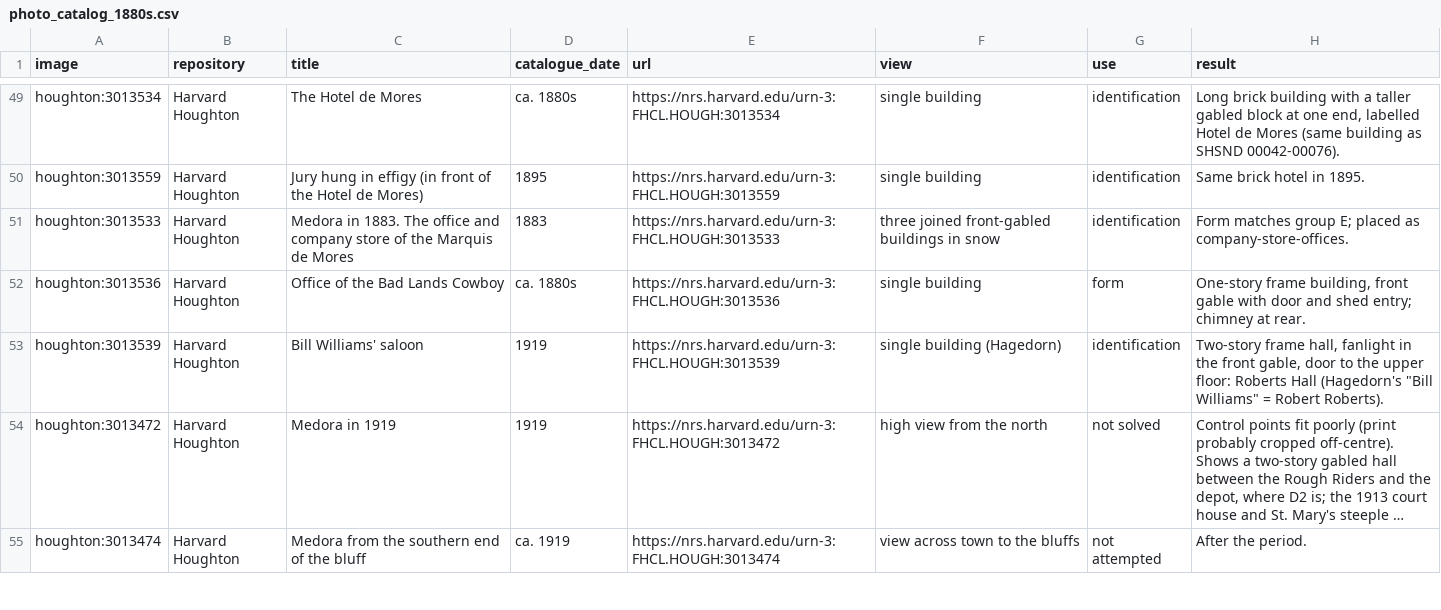
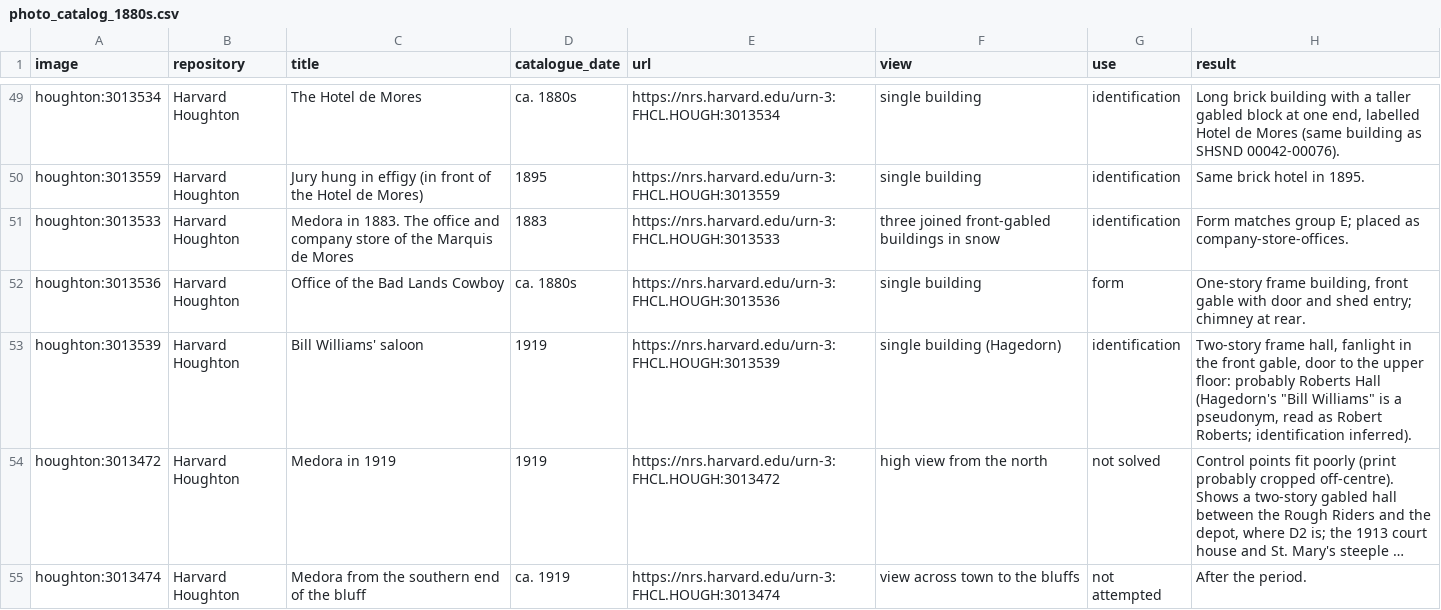
Before and after one commit to Theodore-Roosevelt-Presidential-Library/TRsMedora, a CSV file: data/photo_catalog_1880s.csv, drawn as a sheet; only a part is shown, gaps mark what is left out; long unchanged cells end in …; the diff names each change by its address in the sheet, - before the commit and + after, or states it on an @@ line.

```diff
--- a/data/photo_catalog_1880s.csv
+++ b/data/photo_catalog_1880s.csv
-H53 (result): …upper floor: Roberts Hall (Hagedorn's "Bill Williams" = Robert Roberts).
+H53 (result): …upper floor: probably Roberts Hall (Hagedorn's "Bill Williams" is a pseudonym, read as Robert Roberts; identification inferred).
```
Also changed, not shown: 11 other files.
